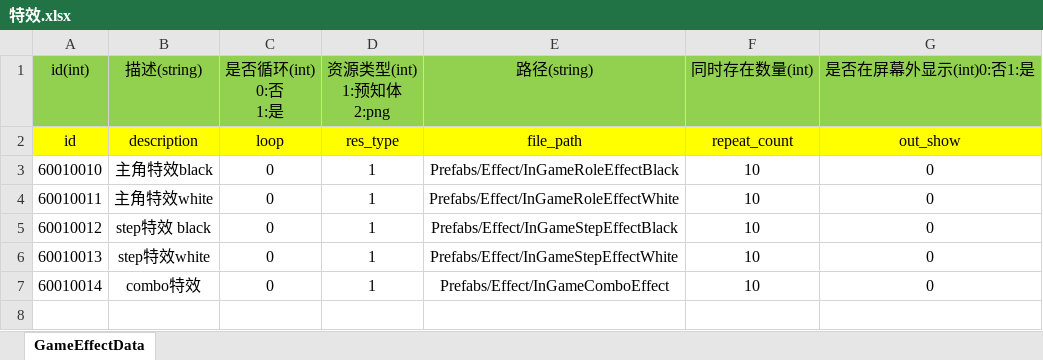
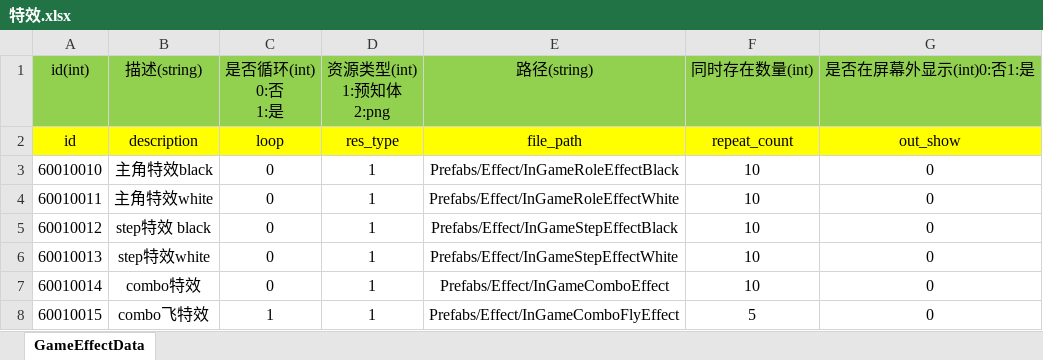
Before and after one commit to LiuFeng1011/TouchColor, an Excel workbook: Assets/ExcelTools/xlsx/特效.xlsx, sheet GameEffectData, drawn as a sheet; values as stored, in another font and other column widths than the file's, no borders; the diff names each change by its address in the sheet, - before the commit and + after, or states it on an @@ line.

```diff
--- a/Assets/ExcelTools/xlsx/特效.xlsx (sheet GameEffectData)
+++ b/Assets/ExcelTools/xlsx/特效.xlsx (sheet GameEffectData)
+row 8: 60010015 | combo飞特效 | 1 | 1 | Prefabs/Effect/InGameComboFlyEffect | 5 | 0
```
Also changed, not shown: 16 other files.
